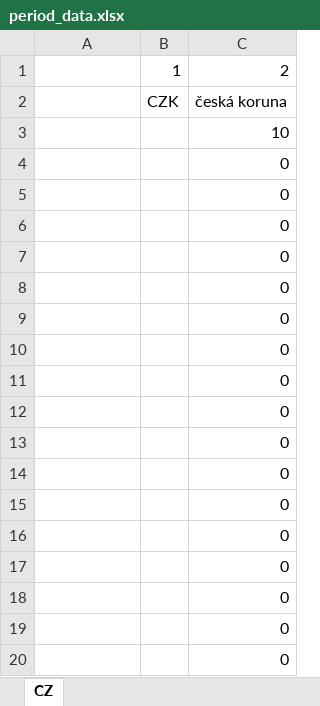
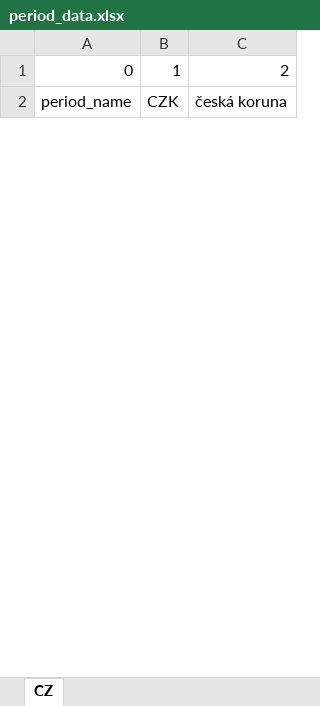
Before and after one commit to jontesek/mendelu-ustav-financi, an Excel workbook: google-trends/output/period_data.xlsx, sheet CZ, drawn as a sheet; only a part is shown; values as stored, in another font and other column widths than the file's, no borders; removed rows and columns are numbered as before the commit, all else as after; the diff covers the shown part only; the diff names each change by its address in the sheet, - before the commit and + after, or states it on an @@ line.

Commit message:
weekly data processing added

```diff
--- a/google-trends/output/period_data.xlsx (sheet CZ)
+++ b/google-trends/output/period_data.xlsx (sheet CZ)
-A1: (empty)
+A1: 0
-A2: (empty)
+A2: period_name
-row 3:  |  | 10
-row 4:  |  | 0
-row 5:  |  | 0
-row 6:  |  | 0
-row 7:  |  | 0
-row 8:  |  | 0
-row 9:  |  | 0
-row 10:  |  | 0
-row 11:  |  | 0
-row 12:  |  | 0
-row 13:  |  | 0
-row 14:  |  | 0
-row 15:  |  | 0
-row 16:  |  | 0
-row 17:  |  | 0
-row 18:  |  | 0
-row 19:  |  | 0
-row 20:  |  | 0
```
Also changed, not shown: 47 added rows and 29 removed rows elsewhere in this sheet, google-trends/input/google_data.xlsx, 1 other file.
